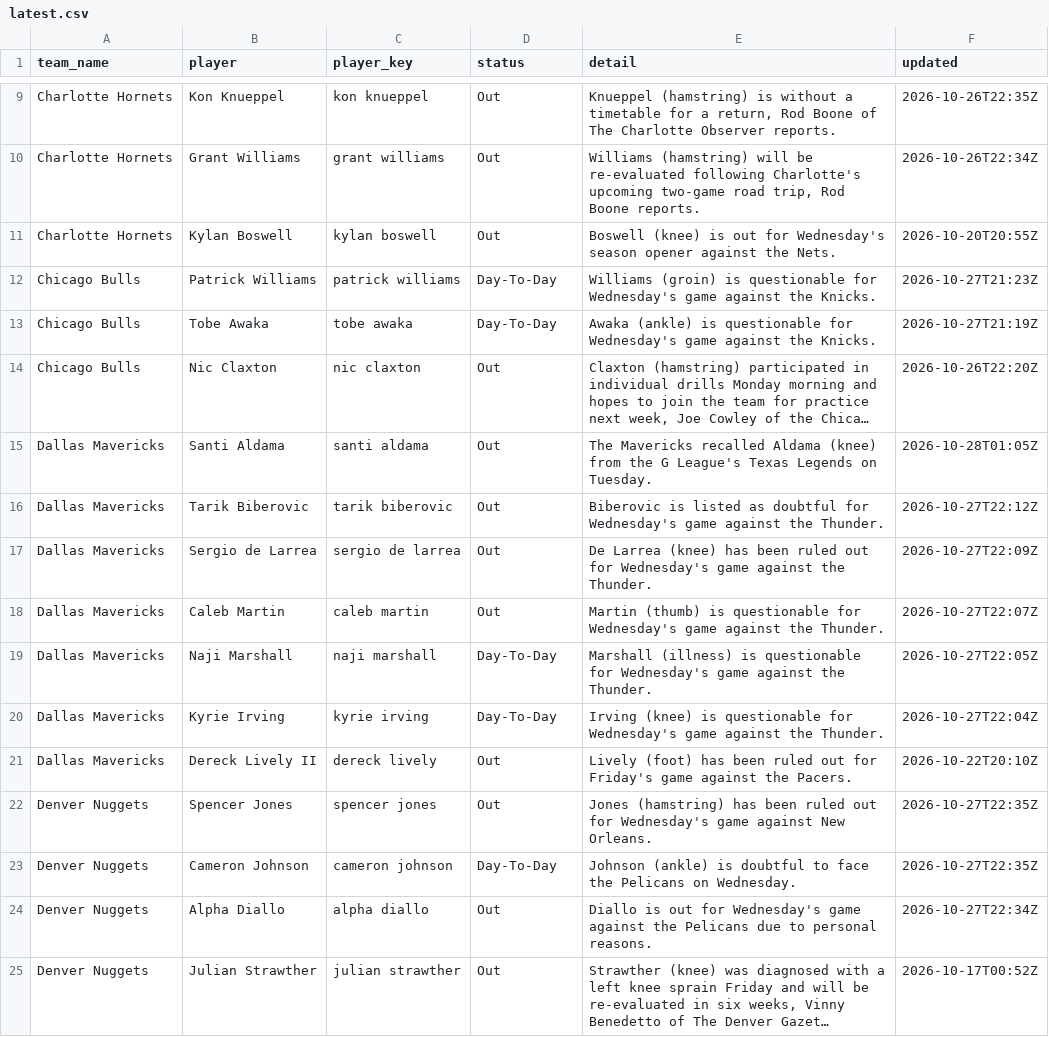
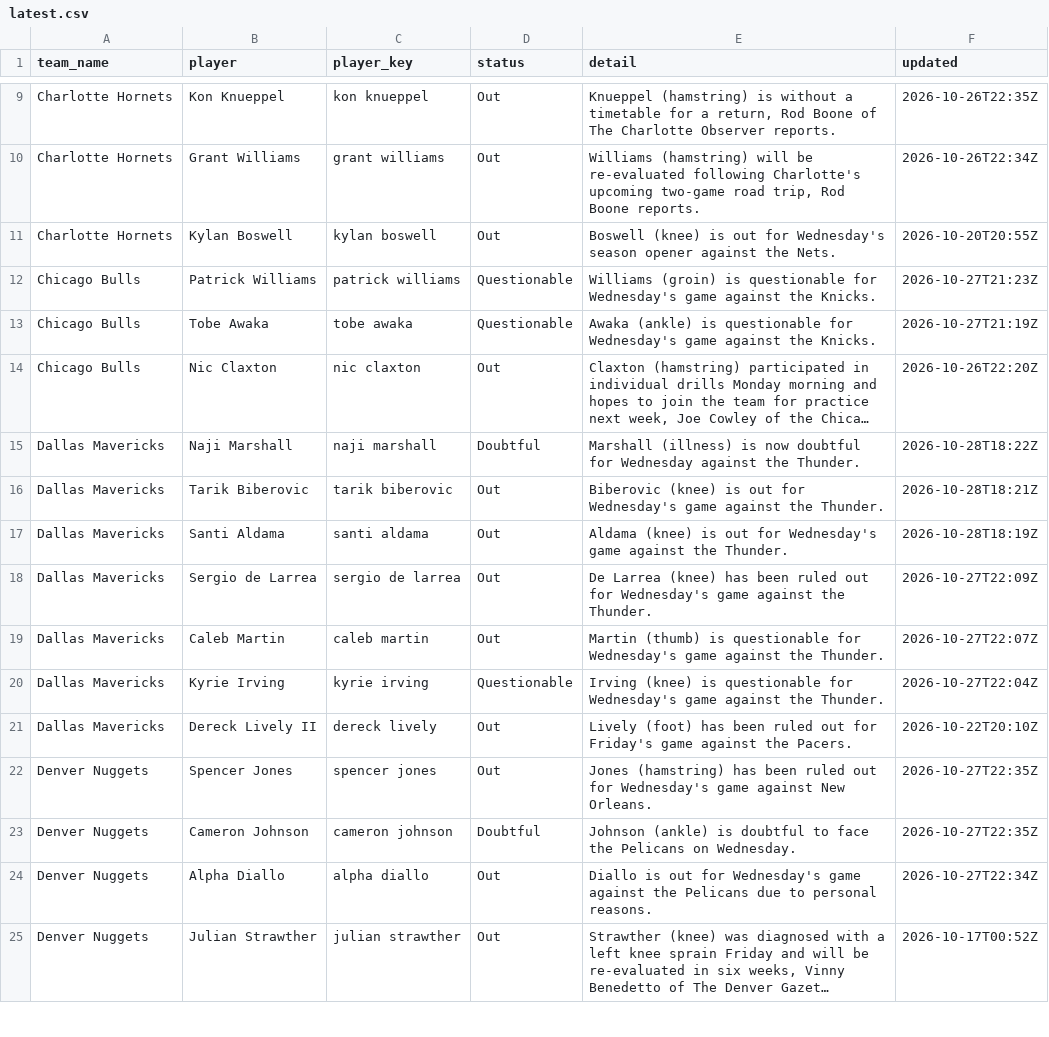
Before and after one commit to darcyedmiston/nba-odds, a CSV file: data/injuries/latest.csv, drawn as a sheet; only a part is shown, gaps mark what is left out; long unchanged cells end in …; removed rows and columns are numbered as before the commit, all else as after; the diff covers the shown part only; the diff names each change by its address in the sheet, - before the commit and + after, or states it on an @@ line.

```diff
--- a/data/injuries/latest.csv
+++ b/data/injuries/latest.csv
-D12:D13 (status): Day-To-Day
+D12:D13 (status): Questionable
-row 15: Dallas Mavericks | Santi Aldama | santi aldama | Out | The Mavericks recalled Aldama (knee) from the G League's Texas Legends on Tuesday. | 2026-10-28T01:05Z
+row 15: Dallas Mavericks | Naji Marshall | naji marshall | Doubtful | Marshall (illness) is now doubtful for Wednesday against the Thunder. | 2026-10-28T18:22Z
-E16 (detail): Biberovic is listed as doubtful for Wednesday's…
+E16 (detail): Biberovic (knee) is out for Wednesday's…
-F16 (updated): 2026-10-27T22:12Z
+F16 (updated): 2026-10-28T18:21Z
+row 17: Dallas Mavericks | Santi Aldama | santi aldama | Out | Aldama (knee) is out for Wednesday's game against the Thunder. | 2026-10-28T18:19Z
-row 19: Dallas Mavericks | Naji Marshall | naji marshall | Day-To-Day | Marshall (illness) is questionable for Wednesday's game against the Thunder. | 2026-10-27T22:05Z
-D20 (status): Day-To-Day
+D20 (status): Questionable
-D23 (status): Day-To-Day
+D23 (status): Doubtful
```
Also changed, not shown: 6 added rows, 5 removed rows and 33 edited cells elsewhere in this file, 6 other files.
